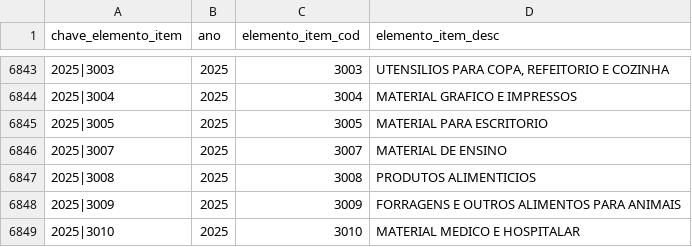
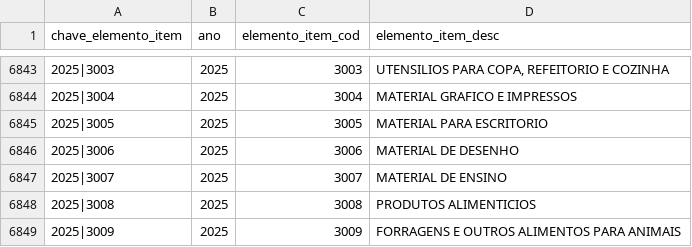
Before and after one commit to splor-mg/dados-aux-classificadores, a CSV file: data/elemento_item.csv, drawn as a sheet; only a part is shown, gaps mark what is left out; the shorter side is filled out with more unchanged rows.

```diff
--- a/data/elemento_item.csv
+++ b/data/elemento_item.csv
@@ -6845,2 +6845,3 @@ chave_elemento_item,ano,elemento_item_cod,elemento_item_desc
 2025|3005,2025,3005,MATERIAL PARA ESCRITORIO
+2025|3006,2025,3006,MATERIAL DE DESENHO
 2025|3007,2025,3007,MATERIAL DE ENSINO
```
Also changed, not shown: data-raw/elemento_item_current.csv, 1 other file.
